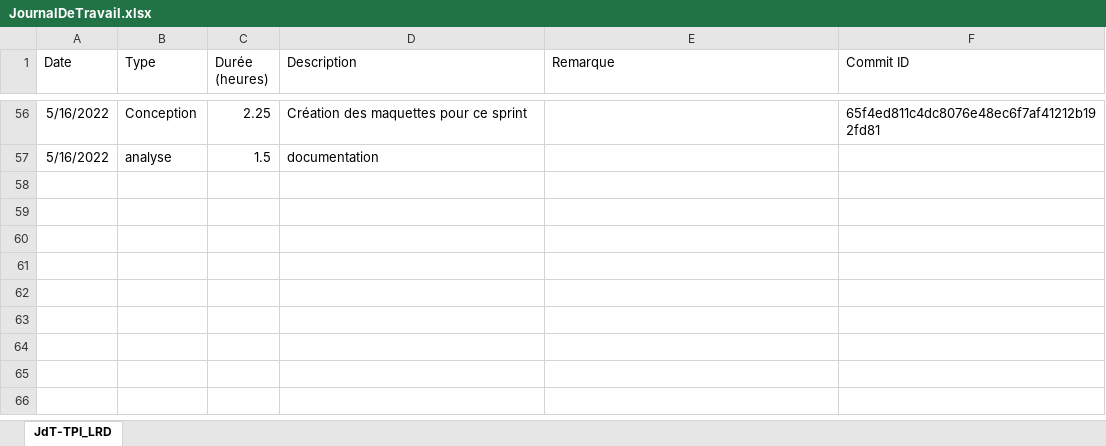
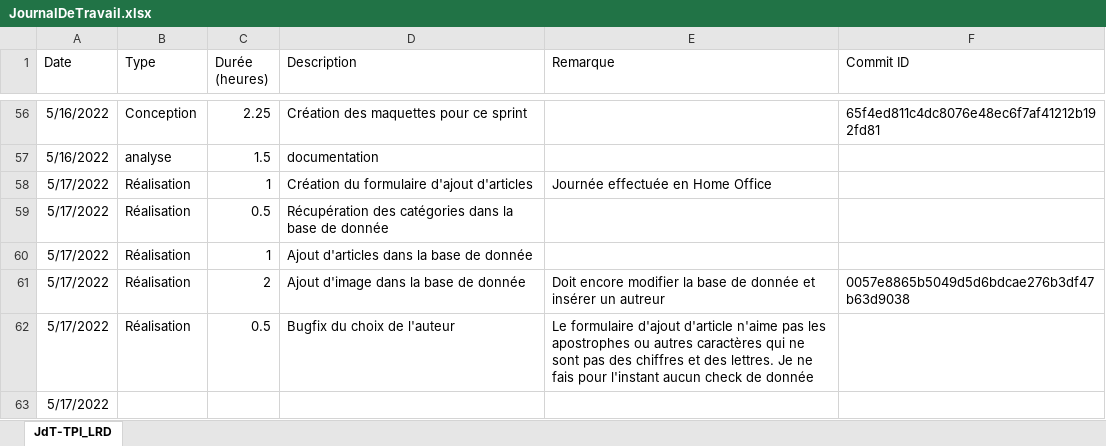
Before and after one commit to LouisRichard/tpi-news-website, an Excel workbook: Documentation/JournalDeTravail.xlsx, sheet JdT-TPI_LRD, drawn as a sheet; only a part is shown, gaps mark what is left out; values as stored, in another font and other column widths than the file's, no borders; table styles not drawn; the diff names each change by its address in the sheet, - before the commit and + after, or states it on an @@ line.

Commit message:
work diary so far

```diff
--- a/Documentation/JournalDeTravail.xlsx (sheet JdT-TPI_LRD)
+++ b/Documentation/JournalDeTravail.xlsx (sheet JdT-TPI_LRD)
+row 58: 5/17/2022 | Réalisation | 1 | Création du formulaire d'ajout d'articles | Journée effectuée en Home Office
+row 59: 5/17/2022 | Réalisation | 0.5 | Récupération des catégories dans la base de donnée
+row 60: 5/17/2022 | Réalisation | 1 | Ajout d'articles dans la base de donnée
+row 61: 5/17/2022 | Réalisation | 2 | Ajout d'image dans la base de donnée | Doit encore modifier la base de donnée et insérer un autreur | 0057e8865b5049d5d6bdcae276b3df47b63d9038
+row 62: 5/17/2022 | Réalisation | 0.5 | Bugfix du choix de l'auteur | Le formulaire d'ajout d'article n'aime pas les apostrophes ou autres caractères qui ne sont pas des chiffres et des lettres. Je ne fais pour l'instant aucun check de donnée
+row 63: 5/17/2022
```
